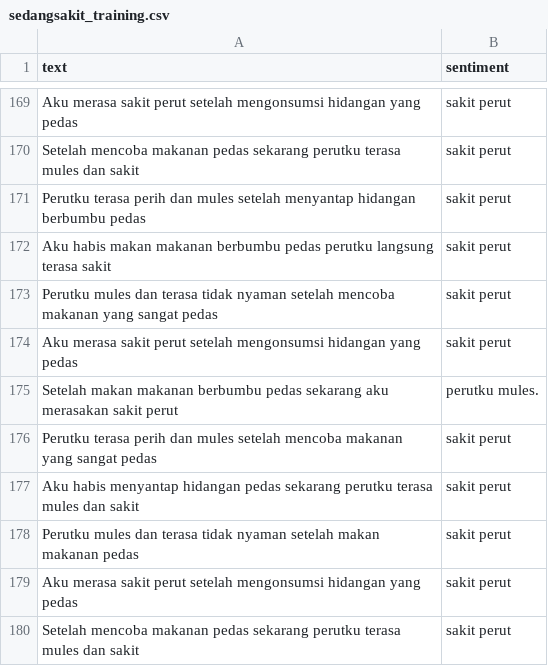
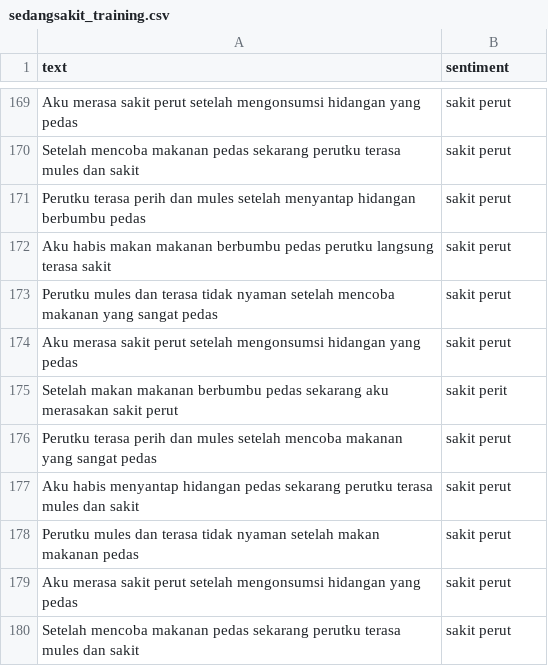
Before and after one commit to adeikmalm/sedangsakitnew, a CSV file: sedangsakit_training.csv, drawn as a sheet; only a part is shown, gaps mark what is left out; the diff names each change by its address in the sheet, - before the commit and + after, or states it on an @@ line.

Commit message:
Update sedangsakit_training.csv

```diff
--- a/sedangsakit_training.csv
+++ b/sedangsakit_training.csv
-B175 (sentiment): perutku mules.
+B175 (sentiment): sakit perit
```
